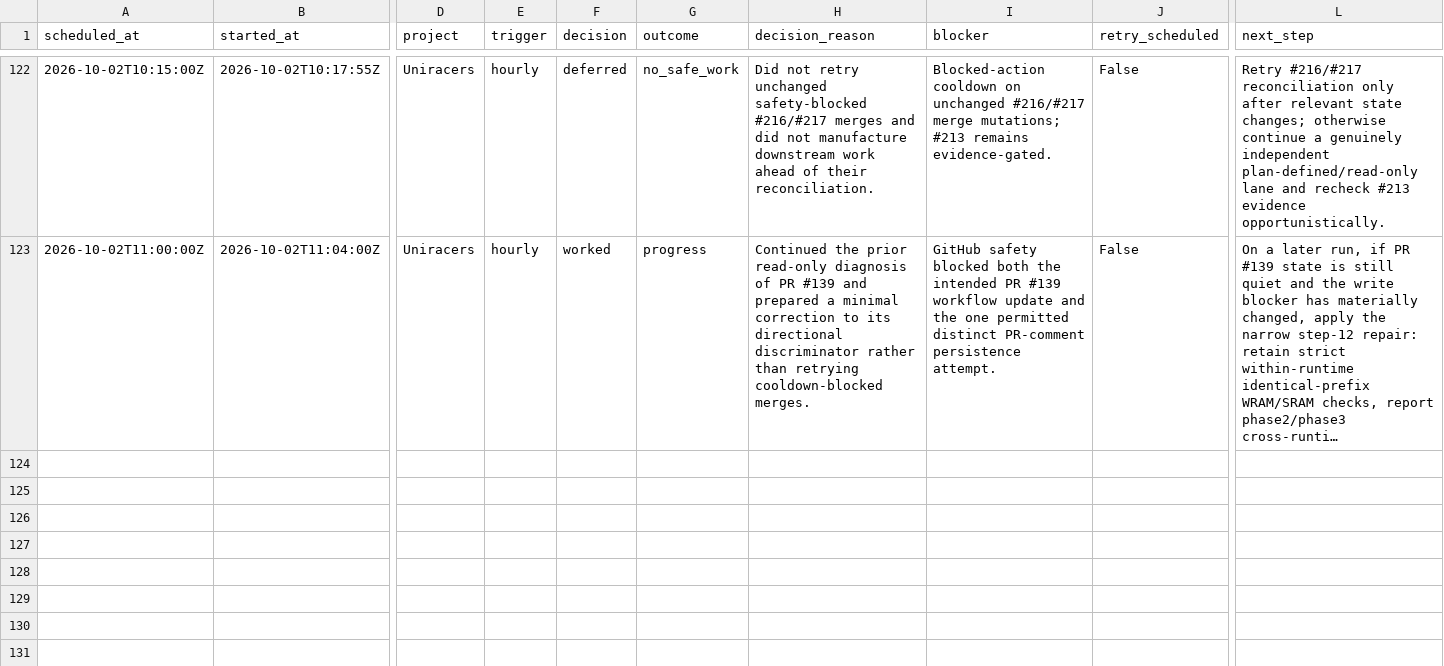
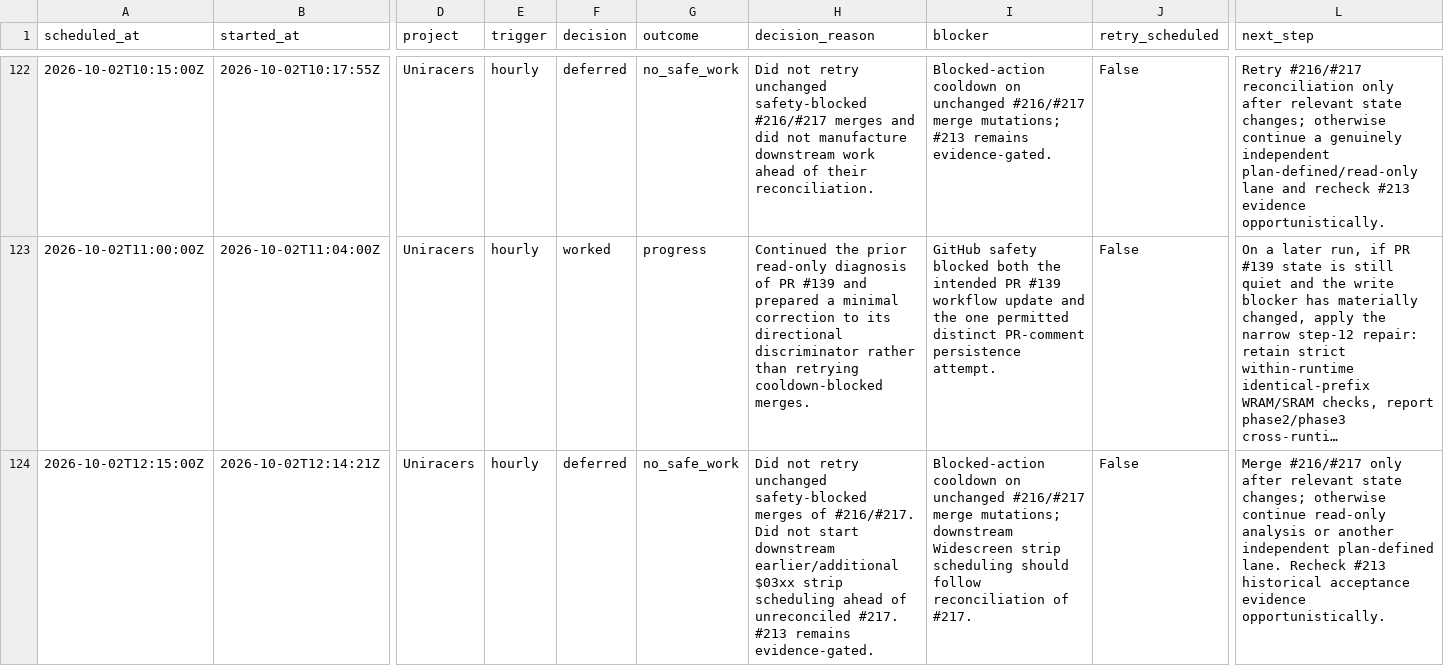
Before and after one commit to GBIDEVELOPMENT/general-purpose, a CSV file: reports/automation-runs.csv, drawn as a sheet; only a part is shown, gaps mark what is left out; long unchanged cells end in …; rows hold the shown columns only; the diff names each change by its address in the sheet, - before the commit and + after, or states it on an @@ line.

```diff
--- a/reports/automation-runs.csv
+++ b/reports/automation-runs.csv
+row 124: 2026-10-02T12:15:00Z | 2026-10-02T12:14:21Z | Uniracers | hourly | deferred | no_safe_work | Did not retry unchanged safety-blocked merges of #216/#217. Did not start downstream earlier/additional $03xx strip scheduling ahead of unreconciled #217. #213 remains evidence-gated. | Blocked-action cooldown on unchanged #216/#217 merge mutations; downstream Widescreen strip scheduling should follow reconciliation of #217. | False | Merge #216/#217 only after relevant state changes; otherwise continue read-only analysis or another independent plan-defined lane. Recheck #213 historical acceptance evidence opportunistically.
```
Also changed, not shown: 1 other file.
